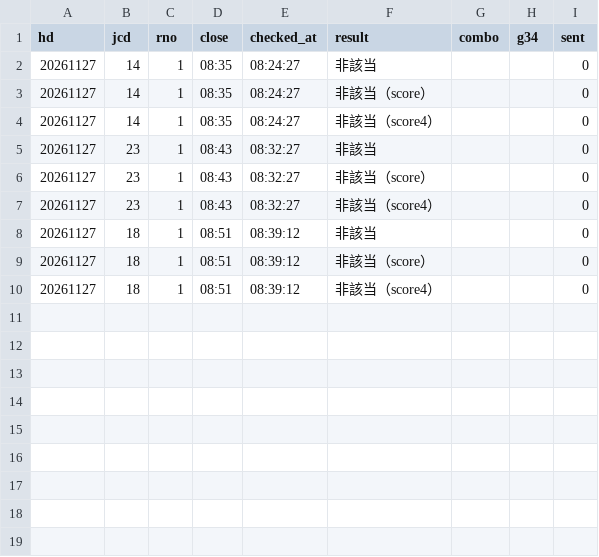
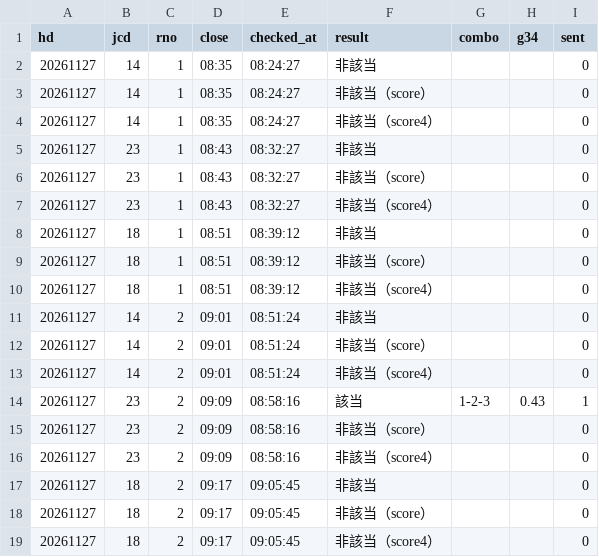
Before and after one commit to tatumibanno-arch/verbose-engine, a CSV file: data/live/log/20261127_s0_lapone.csv, drawn as a sheet; the diff names each change by its address in the sheet, - before the commit and + after, or states it on an @@ line.

```diff
--- a/data/live/log/20261127_s0_lapone.csv
+++ b/data/live/log/20261127_s0_lapone.csv
+row 11: 20261127 | 14 | 2 | 09:01 | 08:51:24 | 非該当 |  |  | 0
+row 12: 20261127 | 14 | 2 | 09:01 | 08:51:24 | 非該当（score） |  |  | 0
+row 13: 20261127 | 14 | 2 | 09:01 | 08:51:24 | 非該当（score4） |  |  | 0
+row 14: 20261127 | 23 | 2 | 09:09 | 08:58:16 | 該当 | 1-2-3 | 0.43 | 1
+row 15: 20261127 | 23 | 2 | 09:09 | 08:58:16 | 非該当（score） |  |  | 0
+row 16: 20261127 | 23 | 2 | 09:09 | 08:58:16 | 非該当（score4） |  |  | 0
+row 17: 20261127 | 18 | 2 | 09:17 | 09:05:45 | 非該当 |  |  | 0
+row 18: 20261127 | 18 | 2 | 09:17 | 09:05:45 | 非該当（score） |  |  | 0
+row 19: 20261127 | 18 | 2 | 09:17 | 09:05:45 | 非該当（score4） |  |  | 0
```
Also changed, not shown: data/live/log/20261127_s0.csv, data/live/log/20261127_s0_oriten.csv, 3 other files.
